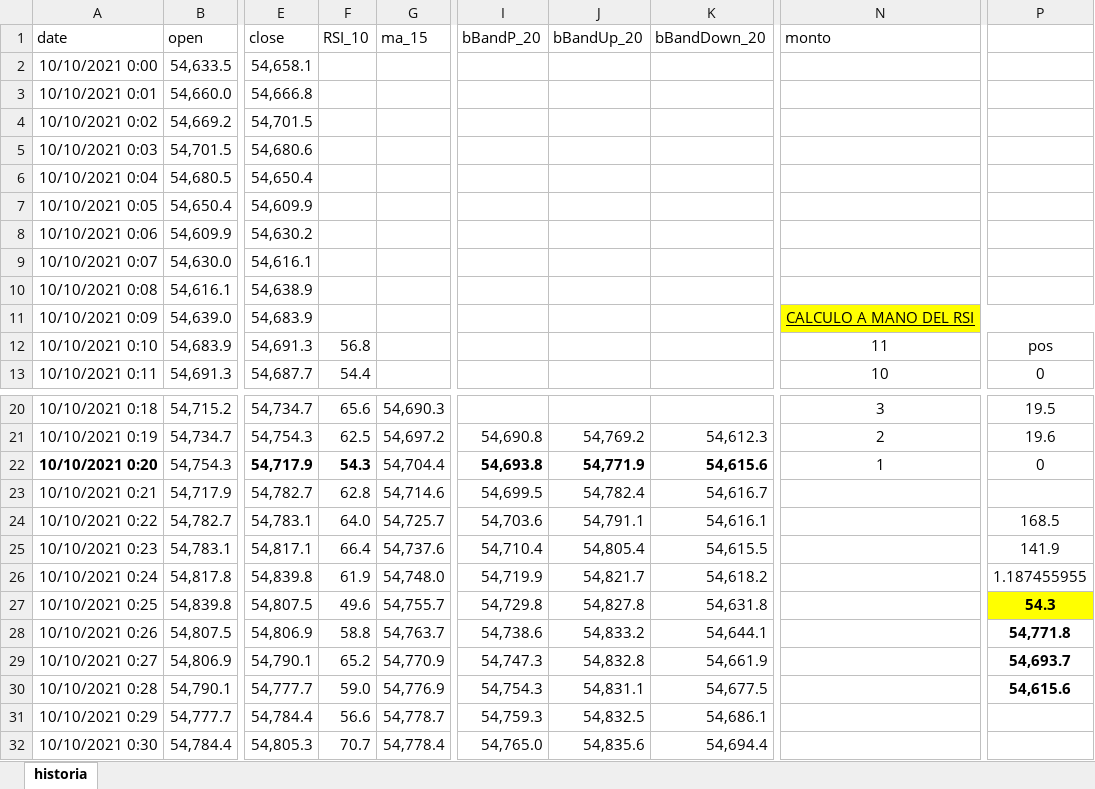
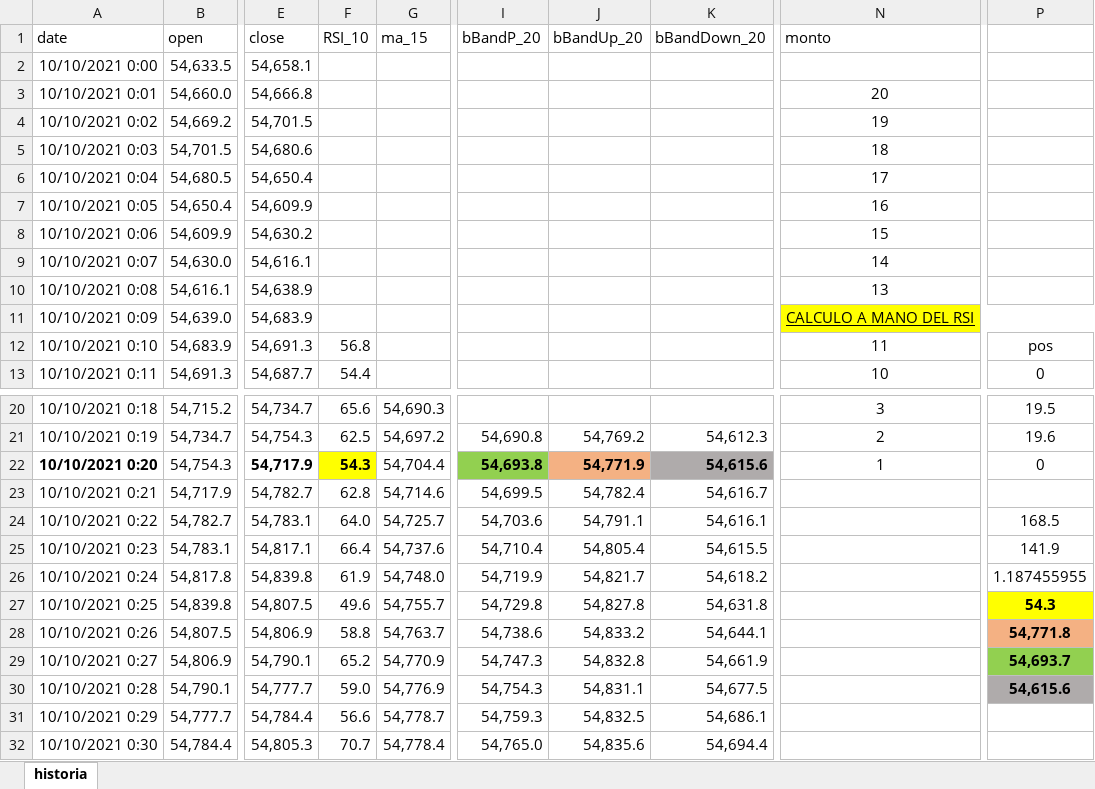
Before and after one commit to MrHolmes19/Backtesting-crypto-trading, an Excel workbook: Pruebas/historia con calculo RSI y Bandas bollinger - Corregido.xlsx, sheet historia, drawn as a sheet; only a part is shown, gaps mark what is left out; values as stored, in another font and other column widths than the file's, no borders; the diff names each change by its address in the sheet, - before the commit and + after, or states it on an @@ line.

Commit message:
Agrego resultados en xlsx + fechas de tendencias + settings

```diff
--- a/Pruebas/historia con calculo RSI y Bandas bollinger - Corregido.xlsx (sheet historia)
+++ b/Pruebas/historia con calculo RSI y Bandas bollinger - Corregido.xlsx (sheet historia)
-N3 (monto): (empty)
+N3 (monto): 20
-N4 (monto): (empty)
+N4 (monto): 19
-N5 (monto): (empty)
+N5 (monto): 18
-N6 (monto): (empty)
+N6 (monto): 17
-N7 (monto): (empty)
+N7 (monto): 16
-N8 (monto): (empty)
+N8 (monto): 15
-N9 (monto): (empty)
+N9 (monto): 14
-N10 (monto): (empty)
+N10 (monto): 13
-F22 fill: none
+F22 fill: #FFFF00
-I22 fill: none
+I22 fill: #92D050
-J22 fill: none
+J22 fill: #F4B183
-K22 fill: none
+K22 fill: #AFABAB
-P28 fill: none
+P28 fill: #F4B183
-P29 fill: none
+P29 fill: #92D050
-P30 fill: none
+P30 fill: #AFABAB
```
Also changed, not shown: 17 other files.
